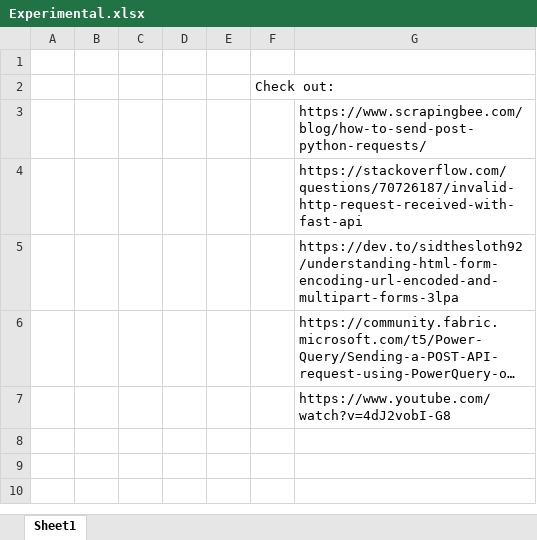
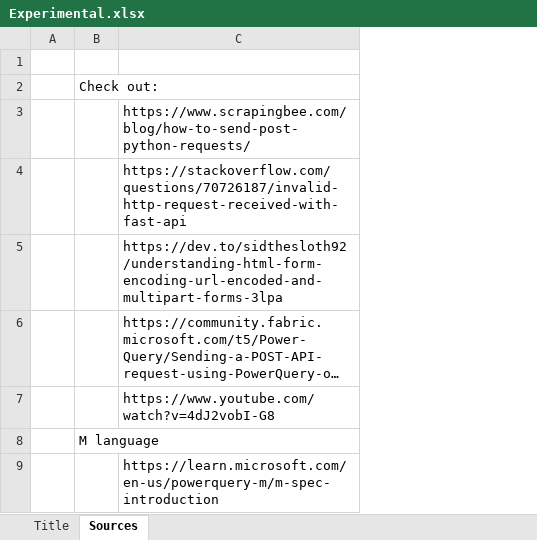
Before and after one commit to axfreeman/capsim-12.4, an Excel workbook: excel/Experimental.xlsx, sheet Sources, drawn as a sheet; long unchanged cells end in …; values as stored, in another font and other column widths than the file's, no borders; removed rows and columns are numbered as before the commit, all else as after; the diff names each change by its address in the sheet, - before the commit and + after, or states it on an @@ line.

```diff
--- a/excel/Experimental.xlsx (sheet Sources)
+++ b/excel/Experimental.xlsx (sheet Sources)
-sheet tab: Sheet1
+sheet tab: Sources
+sheet tab: Title
-column B, empty
-column C, empty
-column D, empty
-column E, empty
+row 8:  | M language
+row 9:  |  | https://learn.microsoft.com/en-us/powerquery-m/m-spec-introduction
```
Also changed, not shown: 9 other files.
